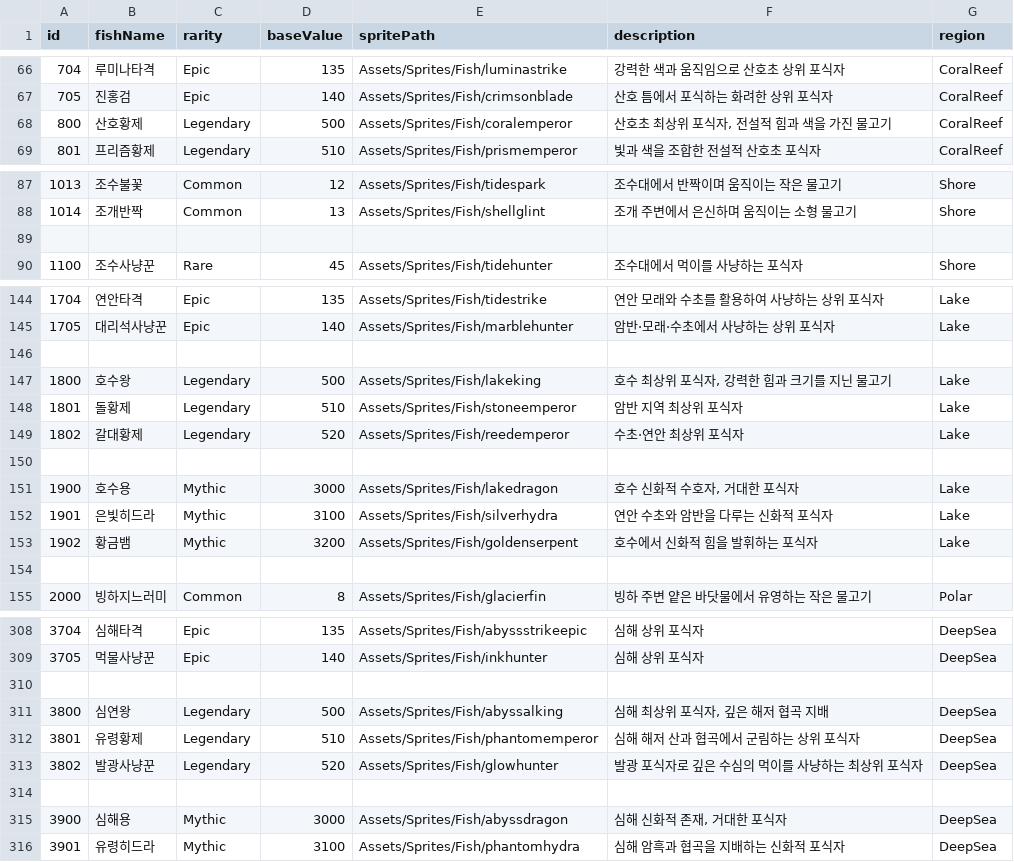
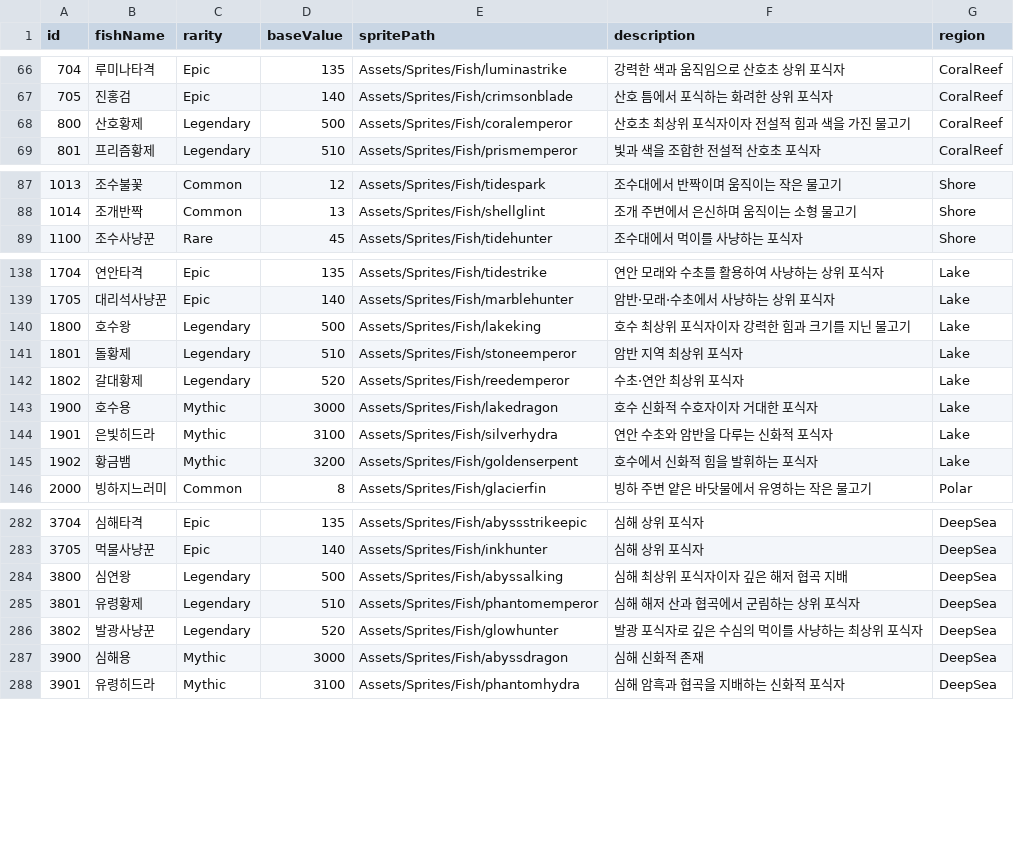
Before and after one commit to 123456789qwaszx/F1_FishClicker, a CSV file: Assets/DataTables/FishData.csv (was Assets/DataTables/FishDatas.csv), drawn as a sheet; only a part is shown, gaps mark what is left out; the diff covers the shown part only.

```diff
--- a/Assets/DataTables/FishDatas.csv
+++ b/Assets/DataTables/FishData.csv
@@ -67,3 +67,3 @@ id,fishName,rarity,baseValue,spritePath,description,region
 705,진홍검,Epic,140,Assets/Sprites/Fish/crimsonblade,산호 틈에서 포식하는 화려한 상위 포식자,CoralReef
-800,산호황제,Legendary,500,Assets/Sprites/Fish/coralemperor,"산호초 최상위 포식자, 전설적 힘과 색을 가진 물고기",CoralReef
+800,산호황제,Legendary,500,Assets/Sprites/Fish/coralemperor,산호초 최상위 포식자이자 전설적 힘과 색을 가진 물고기,CoralReef
 801,프리즘황제,Legendary,510,Assets/Sprites/Fish/prismemperor,빛과 색을 조합한 전설적 산호초 포식자,CoralReef
@@ -88,3 +88,2 @@ id,fishName,rarity,baseValue,spritePath,description,region
 1014,조개반짝,Common,13,Assets/Sprites/Fish/shellglint,조개 주변에서 은신하며 움직이는 소형 물고기,Shore
-,,,,,,
 1100,조수사냥꾼,Rare,45,Assets/Sprites/Fish/tidehunter,조수대에서 먹이를 사냥하는 포식자,Shore
@@ -145,11 +139,8 @@ id,fishName,rarity,baseValue,spritePath,description,region
 1705,대리석사냥꾼,Epic,140,Assets/Sprites/Fish/marblehunter,암반·모래·수초에서 사냥하는 상위 포식자,Lake
-,,,,,,
-1800,호수왕,Legendary,500,Assets/Sprites/Fish/lakeking,"호수 최상위 포식자, 강력한 힘과 크기를 지닌 물고기",Lake
+1800,호수왕,Legendary,500,Assets/Sprites/Fish/lakeking,호수 최상위 포식자이자 강력한 힘과 크기를 지닌 물고기,Lake
 1801,돌황제,Legendary,510,Assets/Sprites/Fish/stoneemperor,암반 지역 최상위 포식자,Lake
 1802,갈대황제,Legendary,520,Assets/Sprites/Fish/reedemperor,수초·연안 최상위 포식자,Lake
-,,,,,,
-1900,호수용,Mythic,3000,Assets/Sprites/Fish/lakedragon,"호수 신화적 수호자, 거대한 포식자",Lake
+1900,호수용,Mythic,3000,Assets/Sprites/Fish/lakedragon,호수 신화적 수호자이자 거대한 포식자,Lake
 1901,은빛히드라,Mythic,3100,Assets/Sprites/Fish/silverhydra,연안 수초와 암반을 다루는 신화적 포식자,Lake
 1902,황금뱀,Mythic,3200,Assets/Sprites/Fish/goldenserpent,호수에서 신화적 힘을 발휘하는 포식자,Lake
-,,,,,,
 2000,빙하지느러미,Common,8,Assets/Sprites/Fish/glacierfin,빙하 주변 얕은 바닷물에서 유영하는 작은 물고기,Polar
@@ -309,8 +283,6 @@ id,fishName,rarity,baseValue,spritePath,description,region
 3705,먹물사냥꾼,Epic,140,Assets/Sprites/Fish/inkhunter,심해 상위 포식자,DeepSea
-,,,,,,
-3800,심연왕,Legendary,500,Assets/Sprites/Fish/abyssalking,"심해 최상위 포식자, 깊은 해저 협곡 지배",DeepSea
+3800,심연왕,Legendary,500,Assets/Sprites/Fish/abyssalking,심해 최상위 포식자이자 깊은 해저 협곡 지배,DeepSea
 3801,유령황제,Legendary,510,Assets/Sprites/Fish/phantomemperor,심해 해저 산과 협곡에서 군림하는 상위 포식자,DeepSea
 3802,발광사냥꾼,Legendary,520,Assets/Sprites/Fish/glowhunter,발광 포식자로 깊은 수심의 먹이를 사냥하는 최상위 포식자,DeepSea
-,,,,,,
-3900,심해용,Mythic,3000,Assets/Sprites/Fish/abyssdragon,"심해 신화적 존재, 거대한 포식자",DeepSea
+3900,심해용,Mythic,3000,Assets/Sprites/Fish/abyssdragon,심해 신화적 존재,DeepSea
 3901,유령히드라,Mythic,3100,Assets/Sprites/Fish/phantomhydra,심해 암흑과 협곡을 지배하는 신화적 포식자,DeepSea
```
Also changed, not shown: 22 removed rows and 4 edited cells elsewhere in this file, 6 other files.
